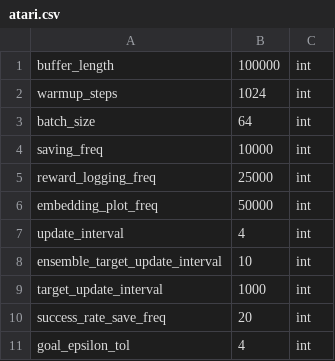
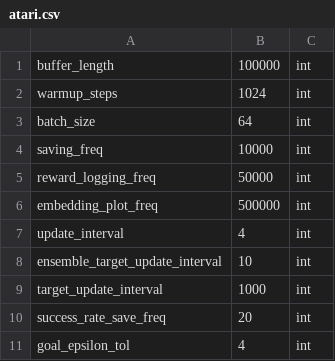
Before and after one commit to zhouzypaul/policy-transfer-lifelong-rl, a CSV file: hyperparams/atari.csv, drawn as a sheet.

Commit message:
lower logging freq to save disk space

```diff
--- a/hyperparams/atari.csv
+++ b/hyperparams/atari.csv
@@ -4,4 +4,4 @@ batch_size,64,int
 saving_freq,10000,int
-reward_logging_freq,25000,int
-embedding_plot_freq,50000,int
+reward_logging_freq,50000,int
+embedding_plot_freq,500000,int
 update_interval,4,int
```
